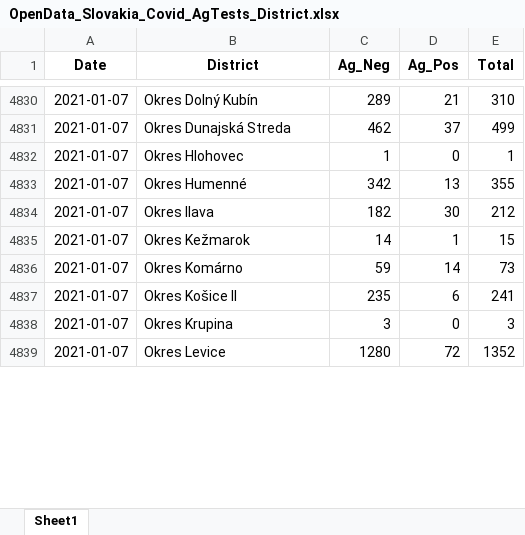
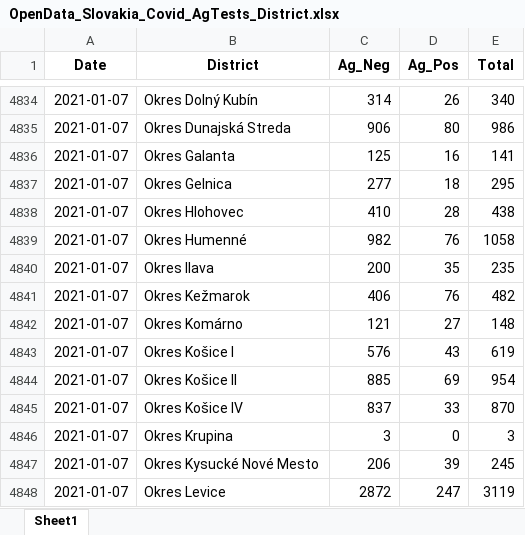
Before and after one commit to Institut-zdravotnych-analyz/covid19-data, an Excel workbook: OpenData_Slovakia_Covid_AgTests_District.xlsx, sheet Sheet1, drawn as a sheet; only a part is shown, gaps mark what is left out; values as stored, in another font and other column widths than the file's, no borders; addresses are those after the commit; the diff covers the shown part only; the diff names each change by its address in the sheet, - before the commit and + after, or states it on an @@ line.

```diff
--- a/OpenData_Slovakia_Covid_AgTests_District.xlsx (sheet Sheet1)
+++ b/OpenData_Slovakia_Covid_AgTests_District.xlsx (sheet Sheet1)
-C4834 (Ag_Neg): 289
+C4834 (Ag_Neg): 314
-D4834 (Ag_Pos): 21
+D4834 (Ag_Pos): 26
-E4834 (Total): 310
+E4834 (Total): 340
-C4835 (Ag_Neg): 462
+C4835 (Ag_Neg): 906
-D4835 (Ag_Pos): 37
+D4835 (Ag_Pos): 80
-E4835 (Total): 499
+E4835 (Total): 986
+row 4836: 2021-01-07 | Okres Galanta | 125 | 16 | 141
+row 4837: 2021-01-07 | Okres Gelnica | 277 | 18 | 295
-C4838 (Ag_Neg): 1
+C4838 (Ag_Neg): 410
-D4838 (Ag_Pos): 0
+D4838 (Ag_Pos): 28
-E4838 (Total): 1
+E4838 (Total): 438
-C4839 (Ag_Neg): 342
+C4839 (Ag_Neg): 982
-D4839 (Ag_Pos): 13
+D4839 (Ag_Pos): 76
-E4839 (Total): 355
+E4839 (Total): 1058
-C4840 (Ag_Neg): 182
+C4840 (Ag_Neg): 200
-D4840 (Ag_Pos): 30
+D4840 (Ag_Pos): 35
-E4840 (Total): 212
+E4840 (Total): 235
-C4841 (Ag_Neg): 14
+C4841 (Ag_Neg): 406
-D4841 (Ag_Pos): 1
+D4841 (Ag_Pos): 76
-E4841 (Total): 15
+E4841 (Total): 482
-C4842 (Ag_Neg): 59
+C4842 (Ag_Neg): 121
-D4842 (Ag_Pos): 14
+D4842 (Ag_Pos): 27
-E4842 (Total): 73
+E4842 (Total): 148
+row 4843: 2021-01-07 | Okres Košice I | 576 | 43 | 619
-C4844 (Ag_Neg): 235
+C4844 (Ag_Neg): 885
-D4844 (Ag_Pos): 6
+D4844 (Ag_Pos): 69
-E4844 (Total): 241
+E4844 (Total): 954
+row 4845: 2021-01-07 | Okres Košice IV | 837 | 33 | 870
+row 4847: 2021-01-07 | Okres Kysucké Nové Mesto | 206 | 39 | 245
-C4848 (Ag_Neg): 1280
+C4848 (Ag_Neg): 2872
-D4848 (Ag_Pos): 72
+D4848 (Ag_Pos): 247
-E4848 (Total): 1352
+E4848 (Total): 3119
```
Also changed, not shown: 75 added rows and 150 edited cells elsewhere in this sheet, OpenData_Slovakia_Covid_DailyStats.xlsx, OpenData_Slovakia_Covid_PositiveTests_District.xlsx, 12 other files.
